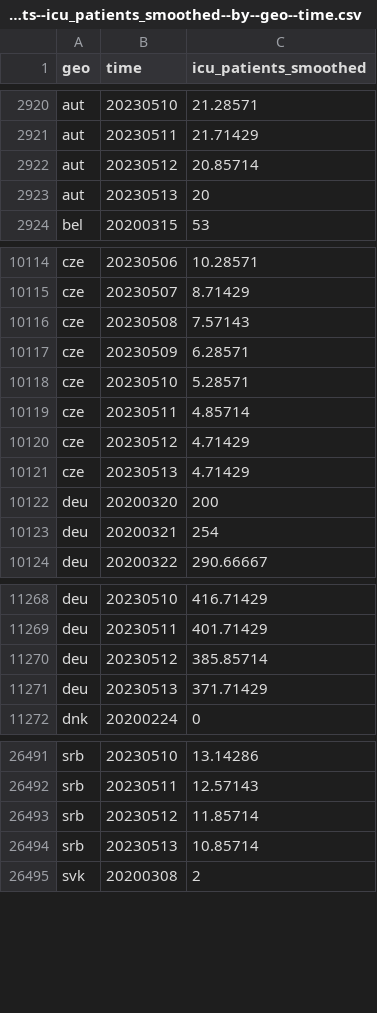
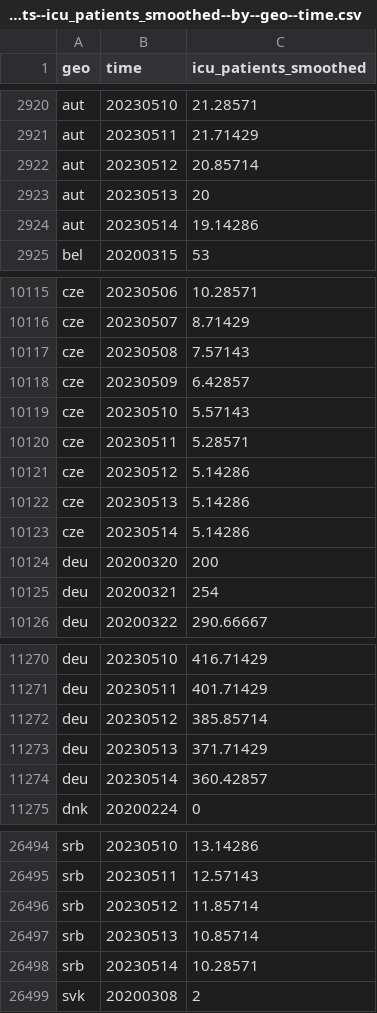
Before and after one commit to open-numbers/ddf--open_numbers--owid_covid_19, a CSV file: ddf--datapoints--icu_patients_smoothed--by--geo--time.csv, drawn as a sheet; only a part is shown, gaps mark what is left out.

```diff
--- a/ddf--datapoints--icu_patients_smoothed--by--geo--time.csv
+++ b/ddf--datapoints--icu_patients_smoothed--by--geo--time.csv
@@ -2923,2 +2923,3 @@ aut,20230512,20.85714
 aut,20230513,20
+aut,20230514,19.14286
 bel,20200315,53
@@ -10116,7 +10117,8 @@ cze,20230507,8.71429
 cze,20230508,7.57143
-cze,20230509,6.28571
-cze,20230510,5.28571
-cze,20230511,4.85714
-cze,20230512,4.71429
-cze,20230513,4.71429
+cze,20230509,6.42857
+cze,20230510,5.57143
+cze,20230511,5.28571
+cze,20230512,5.14286
+cze,20230513,5.14286
+cze,20230514,5.14286
 deu,20200320,200
@@ -11271,2 +11273,3 @@ deu,20230512,385.85714
 deu,20230513,371.71429
+deu,20230514,360.42857
 dnk,20200224,0
@@ -26494,2 +26497,3 @@ srb,20230512,11.85714
 srb,20230513,10.85714
+srb,20230514,10.28571
 svk,20200308,2
```
Also changed, not shown: ddf--datapoints--new_vaccinations--by--geo--time.csv, ddf--datapoints--total_boosters--by--geo--time.csv, 45 other files.
